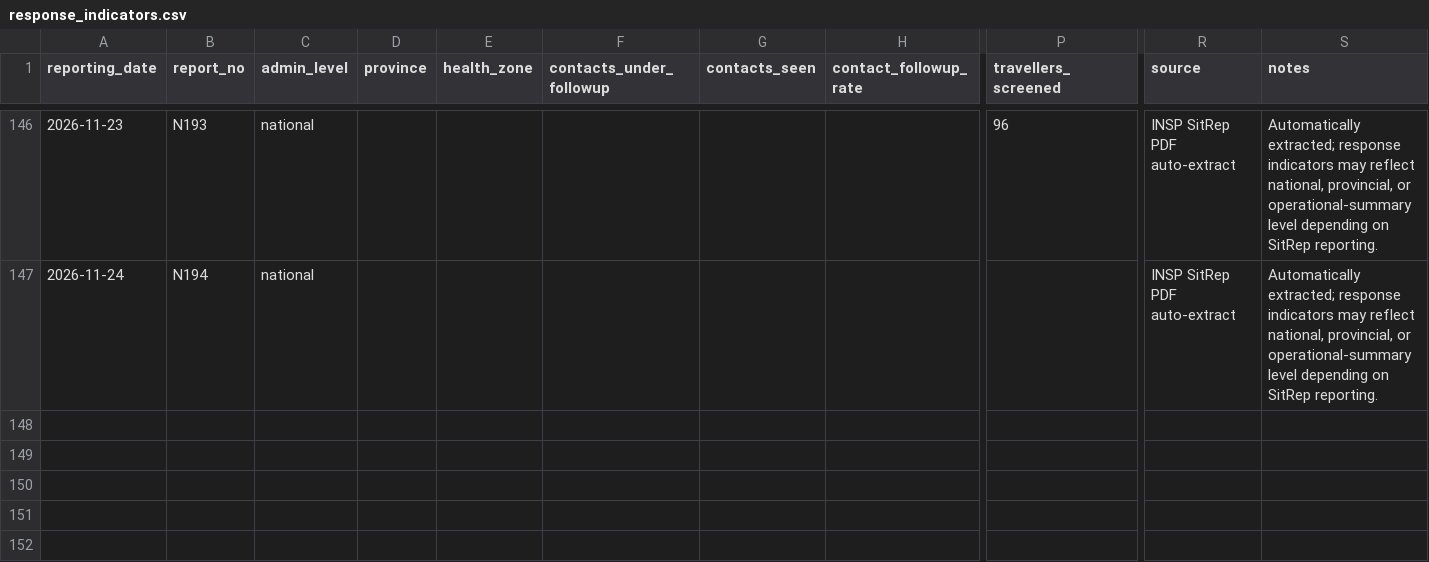
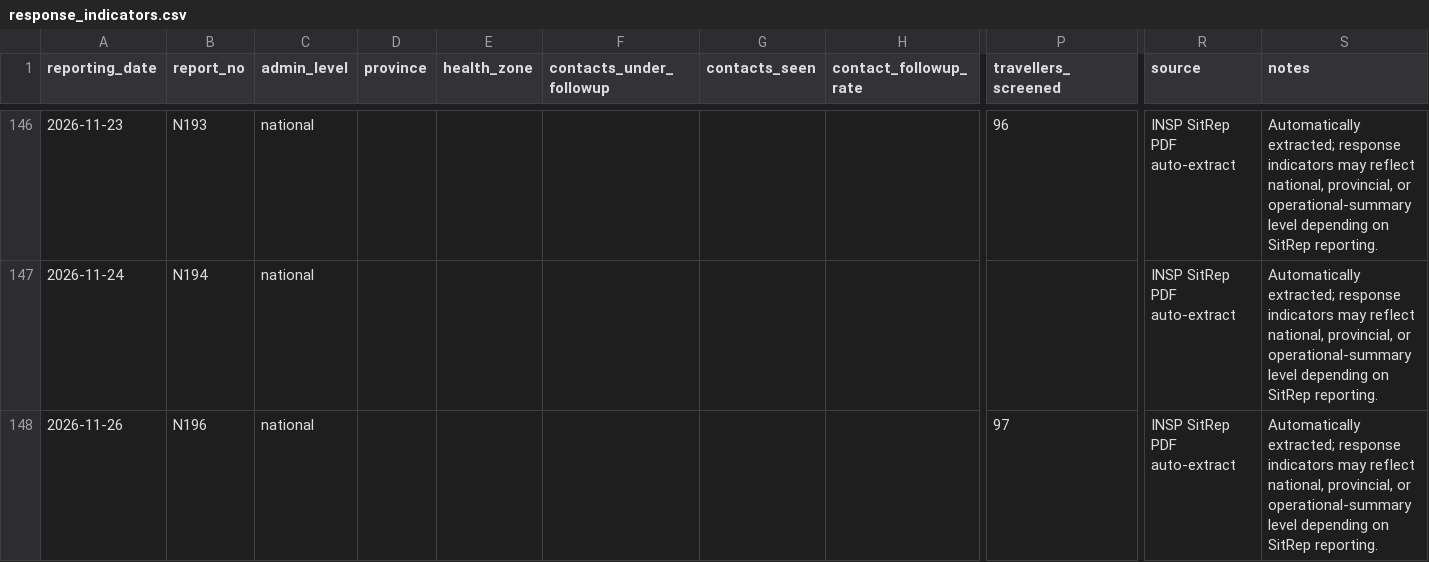
Before and after one commit to JIHS-DepEpi/drc_ebola2026, a CSV file: data/response_indicators.csv, drawn as a sheet; only a part is shown, gaps mark what is left out; rows hold the shown columns only; the diff names each change by its address in the sheet, - before the commit and + after, or states it on an @@ line.

```diff
--- a/data/response_indicators.csv
+++ b/data/response_indicators.csv
+row 148: 2026-11-26 | N196 | national |  |  |  |  |  | 97 | INSP SitRep PDF auto-extract | Automatically extracted; response indicators may reflect national, provincial, or operational-summary level depending on SitRep reporting.
```
Also changed, not shown: data/ai_sitrep_summary.csv, data/cases_unventilated.csv, 9 other files.
